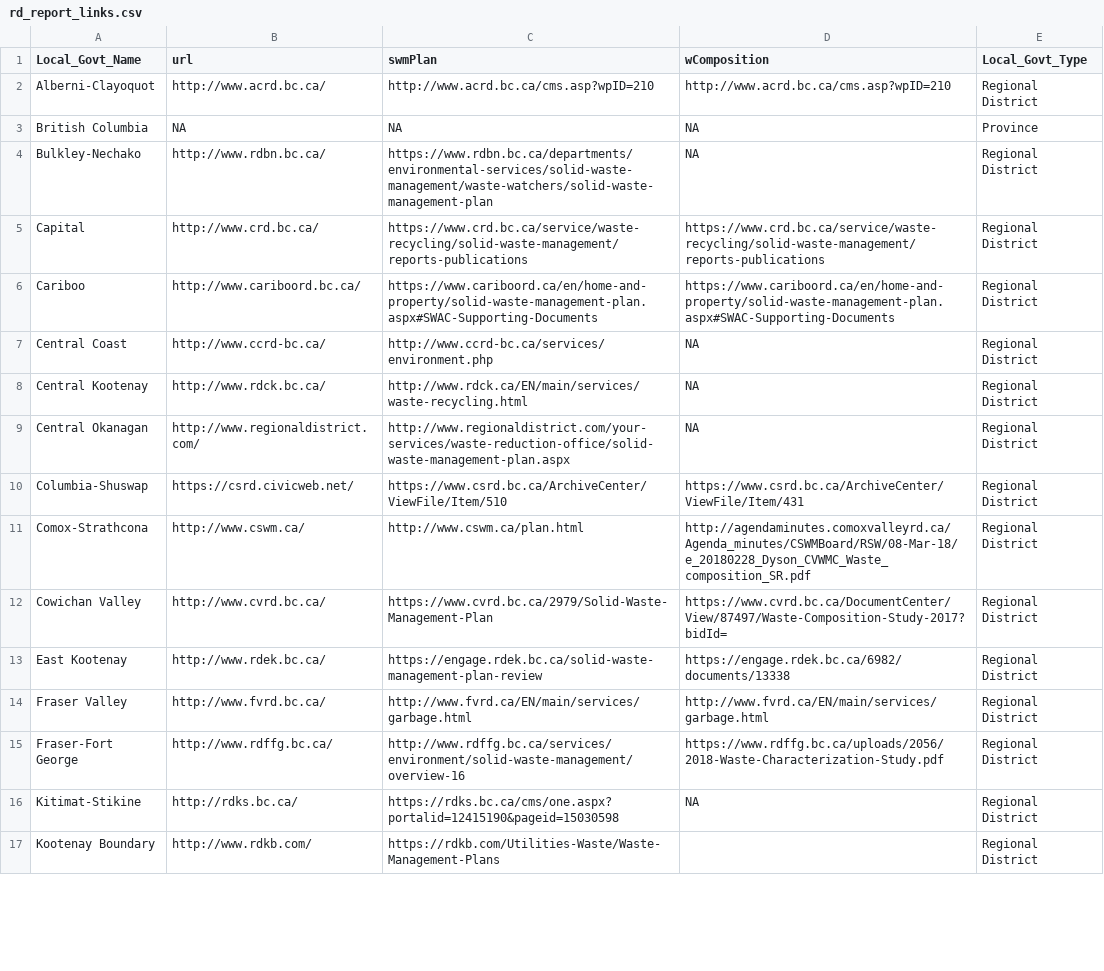
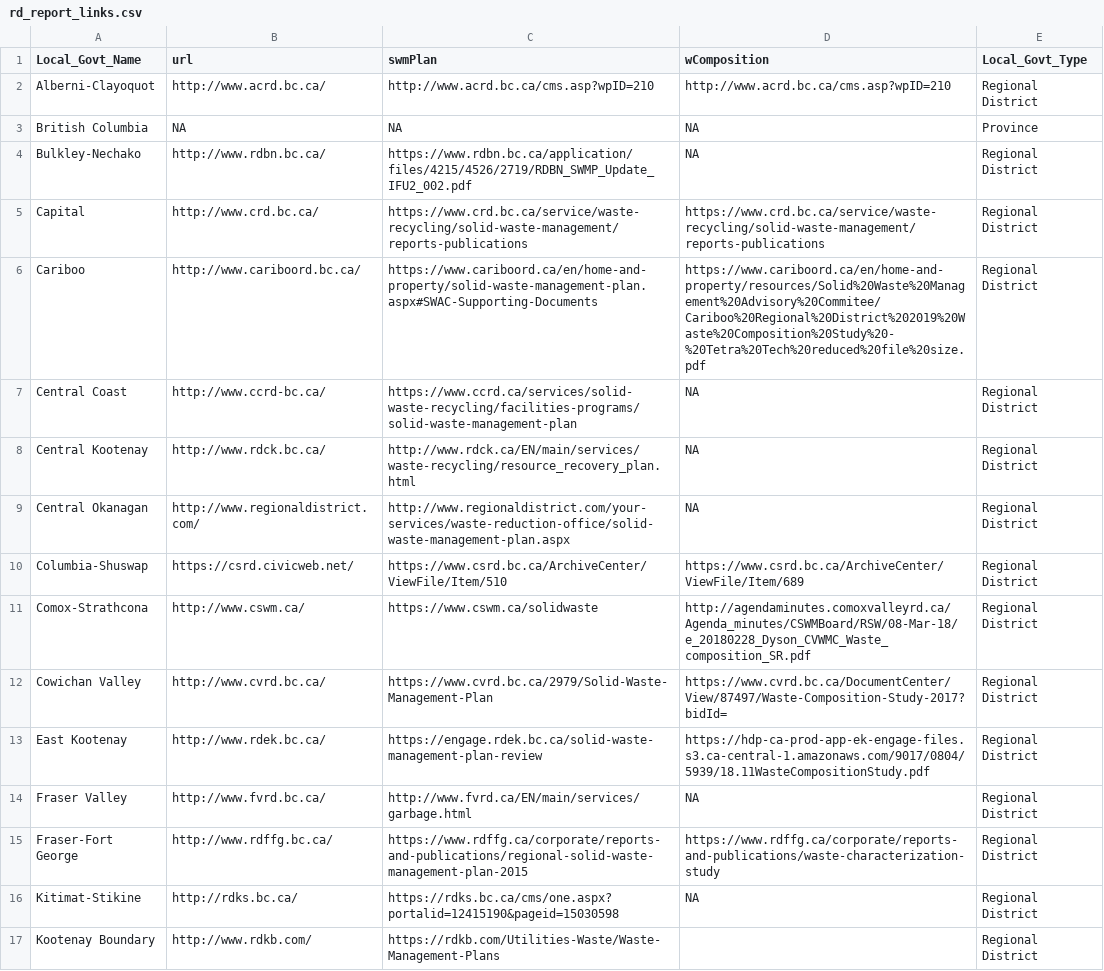
Before and after one commit to bcgov-c/msw-disposal-indicator, a CSV file: data/rd_report_links.csv, drawn as a sheet; only a part is shown; the diff covers the shown part only.

Commit message:
Updates based on 2022 data

```diff
--- a/data/rd_report_links.csv
+++ b/data/rd_report_links.csv
@@ -3,14 +3,14 @@ Alberni-Clayoquot,http://www.acrd.bc.ca/,http://www.acrd.bc.ca/cms.asp?wpID=210,
 British Columbia,NA,NA,NA,Province
-Bulkley-Nechako,http://www.rdbn.bc.ca/,https://www.rdbn.bc.ca/departments/environmental-services/solid-waste-management/waste-watchers/solid-waste-management-plan,NA,Regional District
+Bulkley-Nechako,http://www.rdbn.bc.ca/,https://www.rdbn.bc.ca/application/files/4215/4526/2719/RDBN_SWMP_Update_IFU2_002.pdf,NA,Regional District
 Capital,http://www.crd.bc.ca/,https://www.crd.bc.ca/service/waste-recycling/solid-waste-management/reports-publications,https://www.crd.bc.ca/service/waste-recycling/solid-waste-management/reports-publications,Regional District
-Cariboo,http://www.cariboord.bc.ca/,https://www.cariboord.ca/en/home-and-property/solid-waste-management-plan.aspx#SWAC-Supporting-Documents,https://www.cariboord.ca/en/home-and-property/solid-waste-management-plan.aspx#SWAC-Supporting-Documents,Regional District
-Central Coast,http://www.ccrd-bc.ca/,http://www.ccrd-bc.ca/services/environment.php,NA,Regional District
-Central Kootenay,http://www.rdck.bc.ca/,http://www.rdck.ca/EN/main/services/waste-recycling.html,NA,Regional District
+Cariboo,http://www.cariboord.bc.ca/,https://www.cariboord.ca/en/home-and-property/solid-waste-management-plan.aspx#SWAC-Supporting-Documents,https://www.cariboord.ca/en/home-and-property/resources/Solid%20Waste%20Management%20Advisory%20Commitee/Cariboo%20Regional%20District%202019%20Waste%20Composition%20Study%20-%20Tetra%20Tech%20reduced%20file%20size.pdf,Regional District
+Central Coast,http://www.ccrd-bc.ca/,https://www.ccrd.ca/services/solid-waste-recycling/facilities-programs/solid-waste-management-plan,NA,Regional District
+Central Kootenay,http://www.rdck.bc.ca/,http://www.rdck.ca/EN/main/services/waste-recycling/resource_recovery_plan.html,NA,Regional District
 Central Okanagan,http://www.regionaldistrict.com/,http://www.regionaldistrict.com/your-services/waste-reduction-office/solid-waste-management-plan.aspx,NA,Regional District
-Columbia-Shuswap,https://csrd.civicweb.net/,https://www.csrd.bc.ca/ArchiveCenter/ViewFile/Item/510,https://www.csrd.bc.ca/ArchiveCenter/ViewFile/Item/431,Regional District
-Comox-Strathcona,http://www.cswm.ca/,http://www.cswm.ca/plan.html,http://agendaminutes.comoxvalleyrd.ca/Agenda_minutes/CSWMBoard/RSW/08-Mar-18/e_20180228_Dyson_CVWMC_Waste_composition_SR.pdf,Regional District
+Columbia-Shuswap,https://csrd.civicweb.net/,https://www.csrd.bc.ca/ArchiveCenter/ViewFile/Item/510,https://www.csrd.bc.ca/ArchiveCenter/ViewFile/Item/689,Regional District
+Comox-Strathcona,http://www.cswm.ca/,https://www.cswm.ca/solidwaste,http://agendaminutes.comoxvalleyrd.ca/Agenda_minutes/CSWMBoard/RSW/08-Mar-18/e_20180228_Dyson_CVWMC_Waste_composition_SR.pdf,Regional District
 Cowichan Valley,http://www.cvrd.bc.ca/,https://www.cvrd.bc.ca/2979/Solid-Waste-Management-Plan,https://www.cvrd.bc.ca/DocumentCenter/View/87497/Waste-Composition-Study-2017?bidId=,Regional District
-East Kootenay,http://www.rdek.bc.ca/,https://engage.rdek.bc.ca/solid-waste-management-plan-review,https://engage.rdek.bc.ca/6982/documents/13338,Regional District
-Fraser Valley,http://www.fvrd.bc.ca/,http://www.fvrd.ca/EN/main/services/garbage.html,http://www.fvrd.ca/EN/main/services/garbage.html,Regional District
-Fraser-Fort George,http://www.rdffg.bc.ca/,http://www.rdffg.bc.ca/services/environment/solid-waste-management/overview-16,https://www.rdffg.bc.ca/uploads/2056/2018-Waste-Characterization-Study.pdf,Regional District
+East Kootenay,http://www.rdek.bc.ca/,https://engage.rdek.bc.ca/solid-waste-management-plan-review,https://hdp-ca-prod-app-ek-engage-files.s3.ca-central-1.amazonaws.com/9017/0804/5939/18.11WasteCompositionStudy.pdf,Regional District
+Fraser Valley,http://www.fvrd.bc.ca/,http://www.fvrd.ca/EN/main/services/garbage.html,NA,Regional District
+Fraser-Fort George,http://www.rdffg.bc.ca/,https://www.rdffg.ca/corporate/reports-and-publications/regional-solid-waste-management-plan-2015,https://www.rdffg.ca/corporate/reports-and-publications/waste-characterization-study,Regional District
 Kitimat-Stikine,http://rdks.bc.ca/,https://rdks.bc.ca/cms/one.aspx?portalid=12415190&pageid=15030598,NA,Regional District
```
Also changed, not shown: 10 edited cells elsewhere in this file, 8 other files.
